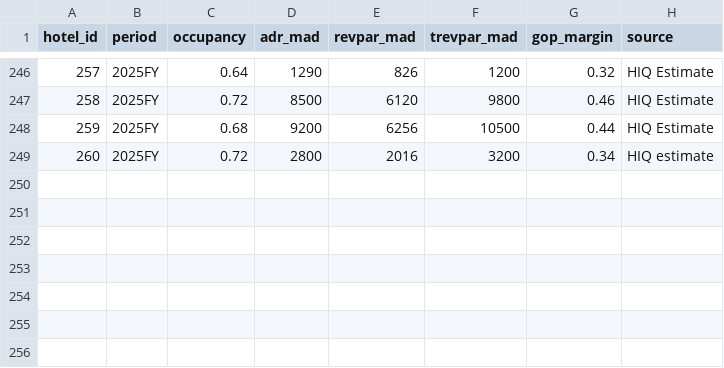
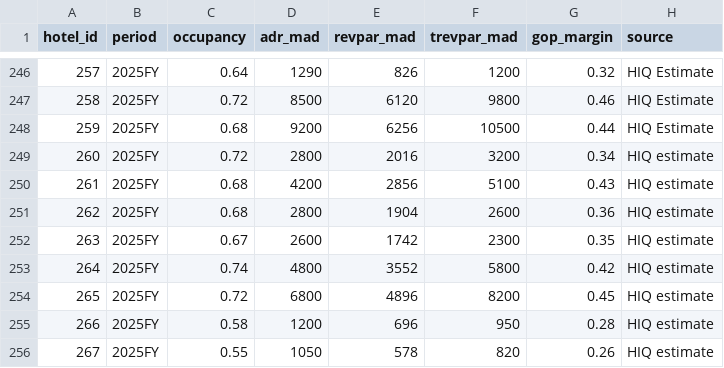
Before and after one commit to oaddahre/hospitalityiq, a CSV file: performance.csv, drawn as a sheet; only a part is shown, gaps mark what is left out.

```diff
--- a/performance.csv
+++ b/performance.csv
@@ -249 +249,8 @@ hotel_id,period,occupancy,adr_mad,revpar_mad,trevpar_mad,gop_margin,source
 260,2025FY,0.72,2800,2016,3200,0.34,HIQ estimate
+261,2025FY,0.68,4200,2856,5100,0.43,HIQ estimate
+262,2025FY,0.68,2800,1904,2600,0.36,HIQ estimate
+263,2025FY,0.67,2600,1742,2300,0.35,HIQ estimate
+264,2025FY,0.74,4800,3552,5800,0.42,HIQ estimate
+265,2025FY,0.72,6800,4896,8200,0.45,HIQ estimate
+266,2025FY,0.58,1200,696,950,0.28,HIQ estimate
+267,2025FY,0.55,1050,578,820,0.26,HIQ estimate
```
Also changed, not shown: hotels.csv, 5 other files.
